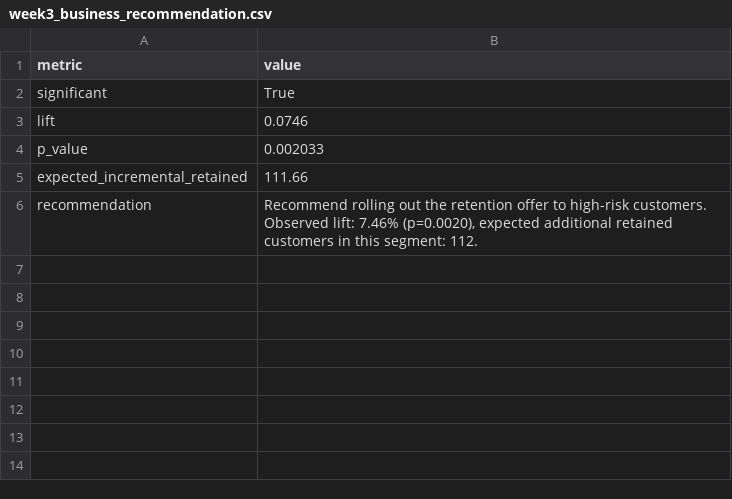
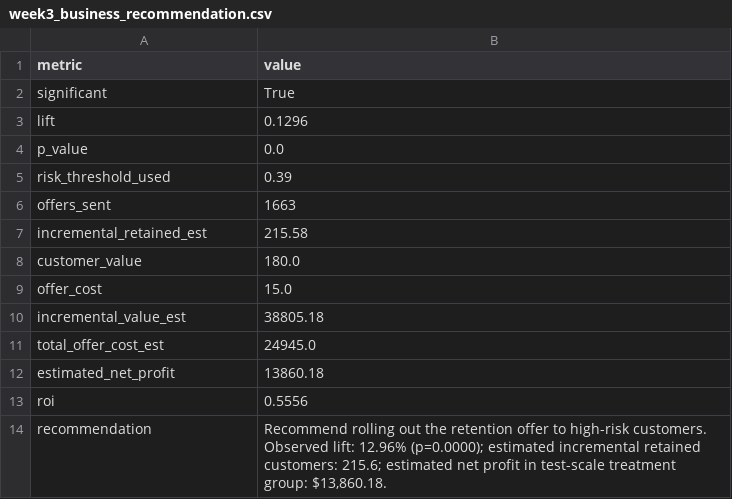
Before and after one commit to Vrushilpatel2004/Predictive-Churn-Retention-Analysis-Data-Science-project, a CSV file: reports/week3_business_recommendation.csv, drawn as a sheet.

```diff
--- a/reports/week3_business_recommendation.csv
+++ b/reports/week3_business_recommendation.csv
@@ -2,5 +2,13 @@ metric,value
 significant,True
-lift,0.0746
-p_value,0.002033
-expected_incremental_retained,111.66
-recommendation,"Recommend rolling out the retention offer to high-risk customers. Observed lift: 7.46% (p=0.0020), expected additional retained customers in this segment: 112."
+lift,0.1296
+p_value,0.0
+risk_threshold_used,0.39
+offers_sent,1663
+incremental_retained_est,215.58
+customer_value,180.0
+offer_cost,15.0
+incremental_value_est,38805.18
+total_offer_cost_est,24945.0
+estimated_net_profit,13860.18
+roi,0.5556
+recommendation,"Recommend rolling out the retention offer to high-risk customers. Observed lift: 12.96% (p=0.0000); estimated incremental retained customers: 215.6; estimated net profit in test-scale treatment group: $13,860.18."
```
Also changed, not shown: reports/week2_model_comparison.csv, reports/week3_ab_test_summary.csv, 14 other files.
